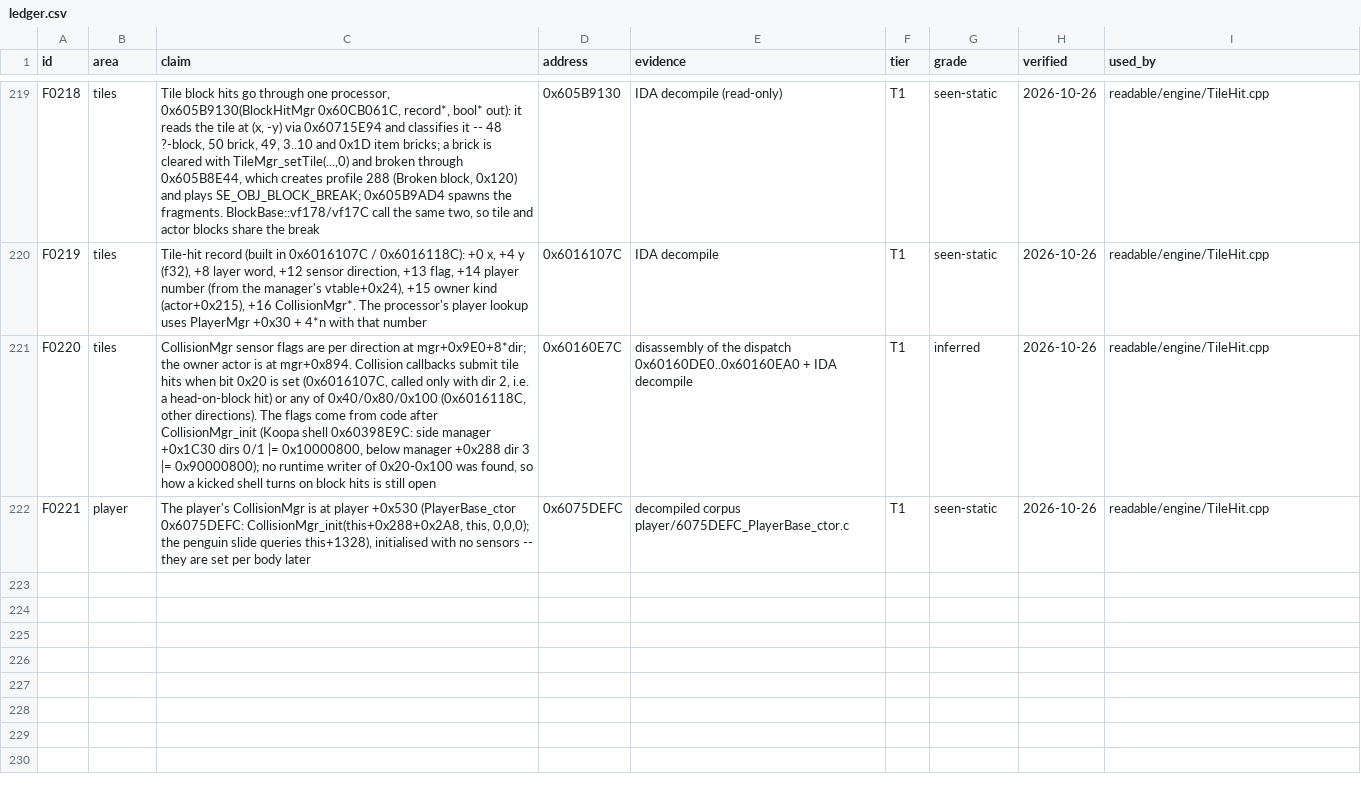
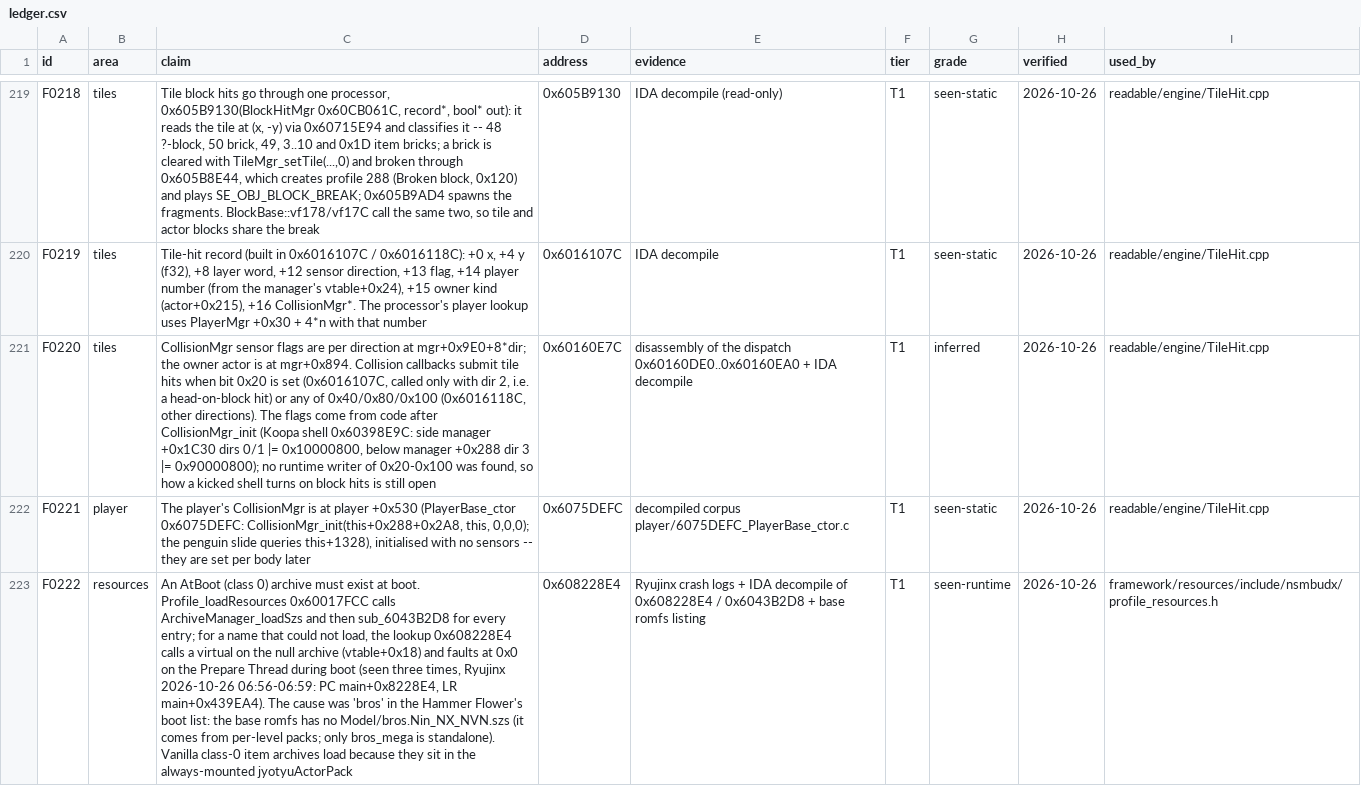
Before and after one commit to Steammaker212/nsmbud-reverse, a CSV file: data/findings/ledger.csv, drawn as a sheet; only a part is shown, gaps mark what is left out; the diff names each change by its address in the sheet, - before the commit and + after, or states it on an @@ line.

```diff
--- a/data/findings/ledger.csv
+++ b/data/findings/ledger.csv
+row 223: F0222 | resources | An AtBoot (class 0) archive must exist at boot. Profile_loadResources 0x60017FCC calls ArchiveManager_loadSzs and then sub_6043B2D8 for every entry; for a name that could not load, the lookup 0x608228E4 calls a virtual on the null archive (vtable+0x18) and faults at 0x0 on the Prepare Thread during boot (seen three times, Ryujinx 2026-10-26 06:56-06:59: PC main+0x8228E4, LR main+0x439EA4). The cause was 'bros' in the Hammer Flower's boot list: the base romfs has no Model/bros.Nin_NX_NVN.szs (it comes from per-level packs; only bros_mega is standalone). Vanilla class-0 item archives load because they sit in the always-mounted jyotyuActorPack | 0x608228E4 | Ryujinx crash logs + IDA decompile of 0x608228E4 / 0x6043B2D8 + base romfs listing | T1 | seen-runtime | 2026-10-26 | framework/resources/include/nsmbudx/profile_resources.h
```
Also changed, not shown: 5 other files.
